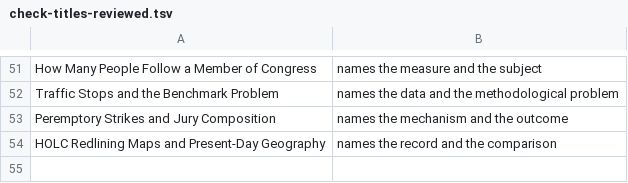
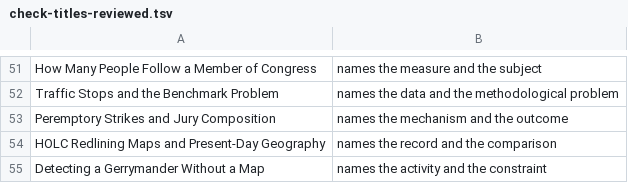
Before and after one commit to jcervas/democracys-data, a TSV file: labs/_lib/check-titles-reviewed.tsv, drawn as a sheet; only a part is shown, gaps mark what is left out.

```diff
--- a/labs/_lib/check-titles-reviewed.tsv
+++ b/labs/_lib/check-titles-reviewed.tsv
@@ -54 +54,2 @@ Peremptory Strikes and Jury Composition	names the mechanism and the outcome
 HOLC Redlining Maps and Present-Day Geography	names the record and the comparison
+Detecting a Gerrymander Without a Map	names the activity and the constraint
```
Also changed, not shown: 33 other files.
